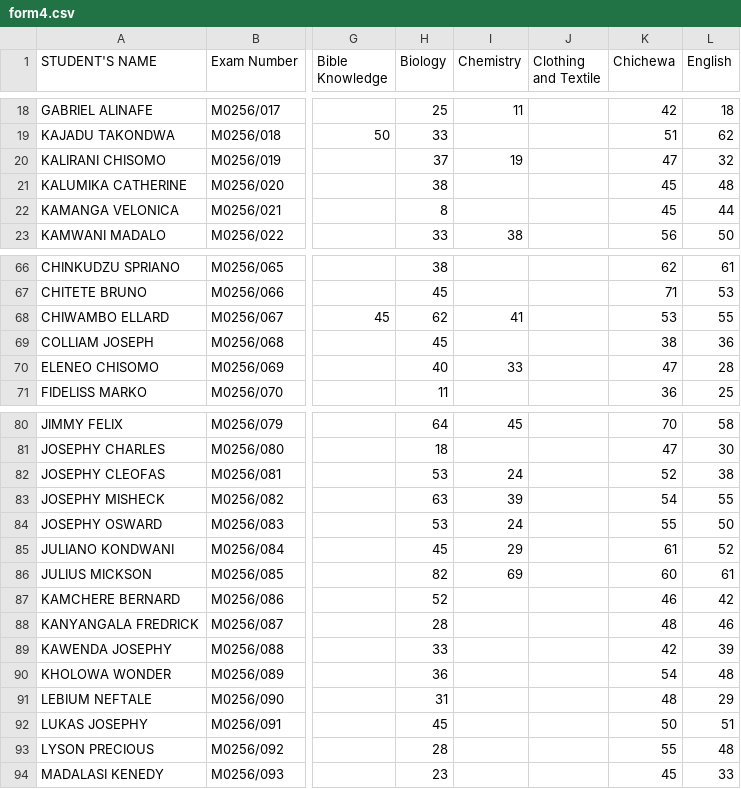
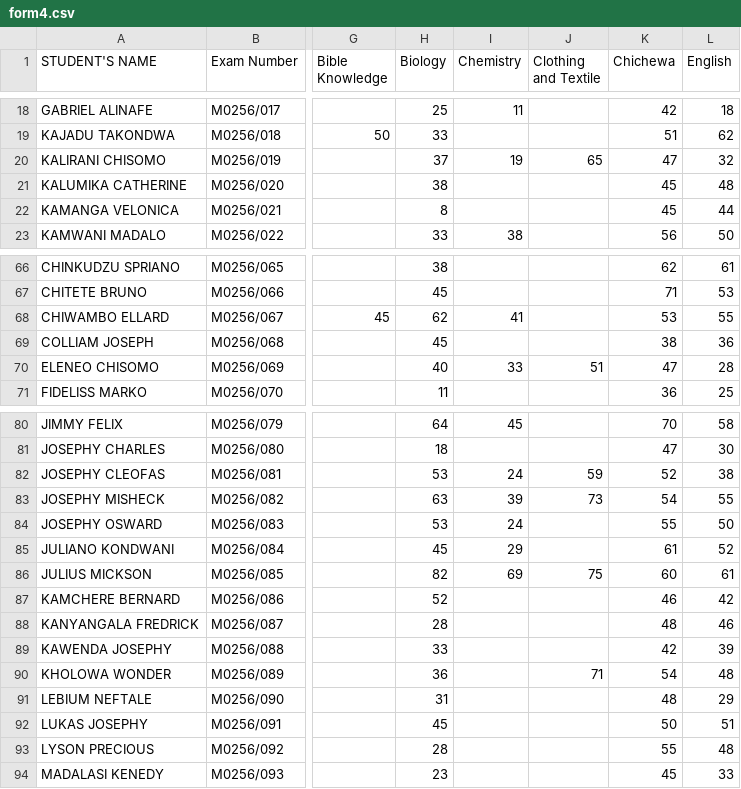
Before and after one commit to enitac/c, a CSV file: form4.csv, drawn as a sheet; only a part is shown, gaps mark what is left out; the diff covers the shown part only; the diff names each change by its address in the sheet, - before the commit and + after, or states it on an @@ line.

Commit message:
Update: form4 - Clothing and Textile (5/4/2026, 2:04:01 AM)

```diff
--- a/form4.csv
+++ b/form4.csv
-J20 (Clothing and Textile): (empty)
+J20 (Clothing and Textile): 65
-J70 (Clothing and Textile): (empty)
+J70 (Clothing and Textile): 51
-J82 (Clothing and Textile): (empty)
+J82 (Clothing and Textile): 59
-J83 (Clothing and Textile): (empty)
+J83 (Clothing and Textile): 73
-J86 (Clothing and Textile): (empty)
+J86 (Clothing and Textile): 75
-J90 (Clothing and Textile): (empty)
+J90 (Clothing and Textile): 71
```
Also changed, not shown: 8 edited cells elsewhere in this file.
